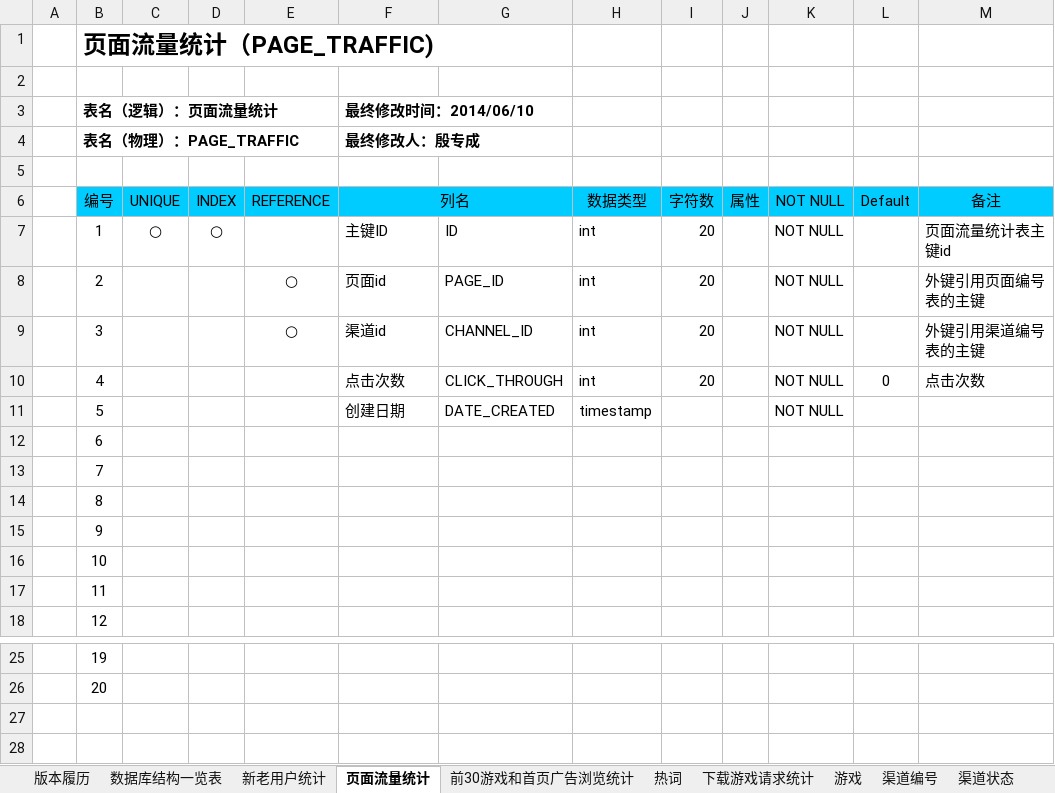
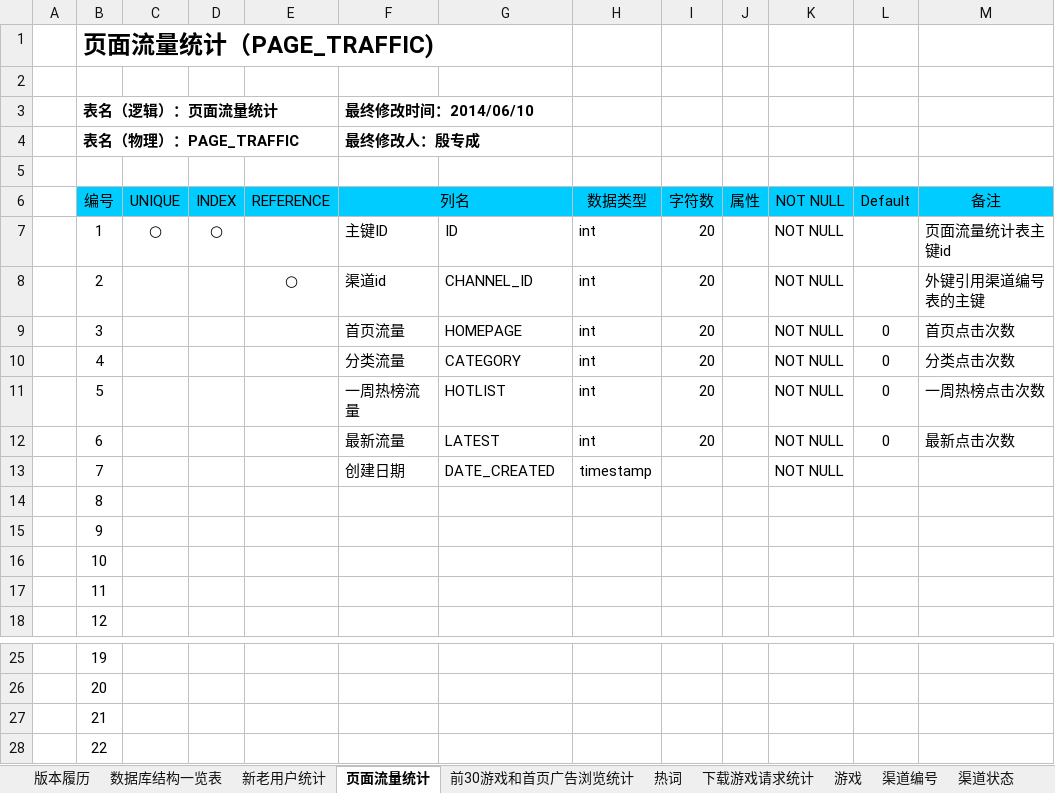
Before and after one commit to LancelotM/WoGame, an Excel workbook: 02 Detail Design/数据库设计书.xlsx, sheet 页面流量统计, drawn as a sheet; only a part is shown, gaps mark what is left out; values as stored, in another font and other column widths than the file's, no borders; the diff names each change by its address in the sheet, - before the commit and + after, or states it on an @@ line.

```diff
--- a/02 Detail Design/数据库设计书.xlsx (sheet 页面流量统计)
+++ b/02 Detail Design/数据库设计书.xlsx (sheet 页面流量统计)
-F8 (列名): 页面id
+F8 (列名): 渠道id
-G8: PAGE_ID
+G8: CHANNEL_ID
-M8 (备注): 外键引用页面编号表的主键
+M8 (备注): 外键引用渠道编号表的主键
-E9 (REFERENCE): ○
+E9 (REFERENCE): (empty)
-F9 (列名): 渠道id
+F9 (列名): 首页流量
-G9: CHANNEL_ID
+G9: HOMEPAGE
-L9 (Default): (empty)
+L9 (Default): 0
-M9 (备注): 外键引用渠道编号表的主键
+M9 (备注): 首页点击次数
-F10 (列名): 点击次数
+F10 (列名): 分类流量
-G10: CLICK_THROUGH
+G10: CATEGORY
-M10 (备注): 点击次数
+M10 (备注): 分类点击次数
-F11 (列名): 创建日期
+F11 (列名): 一周热榜流量
-G11: DATE_CREATED
+G11: HOTLIST
-H11 (数据类型): timestamp
+H11 (数据类型): int
-I11:I12 (字符数): (empty)
+I11:I12 (字符数): 20
-L11:L12 (Default): (empty)
+L11:L12 (Default): 0
-M11 (备注): (empty)
+M11 (备注): 一周热榜点击次数
-F12 (列名): (empty)
+F12 (列名): 最新流量
-G12: (empty)
+G12: LATEST
-H12 (数据类型): (empty)
+H12 (数据类型): int
-K12:K13 (NOT NULL): (empty)
+K12:K13 (NOT NULL): NOT NULL
-M12 (备注): (empty)
+M12 (备注): 最新点击次数
-F13 (列名): (empty)
+F13 (列名): 创建日期
-G13: (empty)
+G13: DATE_CREATED
-H13 (数据类型): (empty)
+H13 (数据类型): timestamp
+row 27:  | 21
+row 28:  | 22
```
Also changed, not shown: sheet 数据库结构一览表, other sheet tabs, 7 other files.
